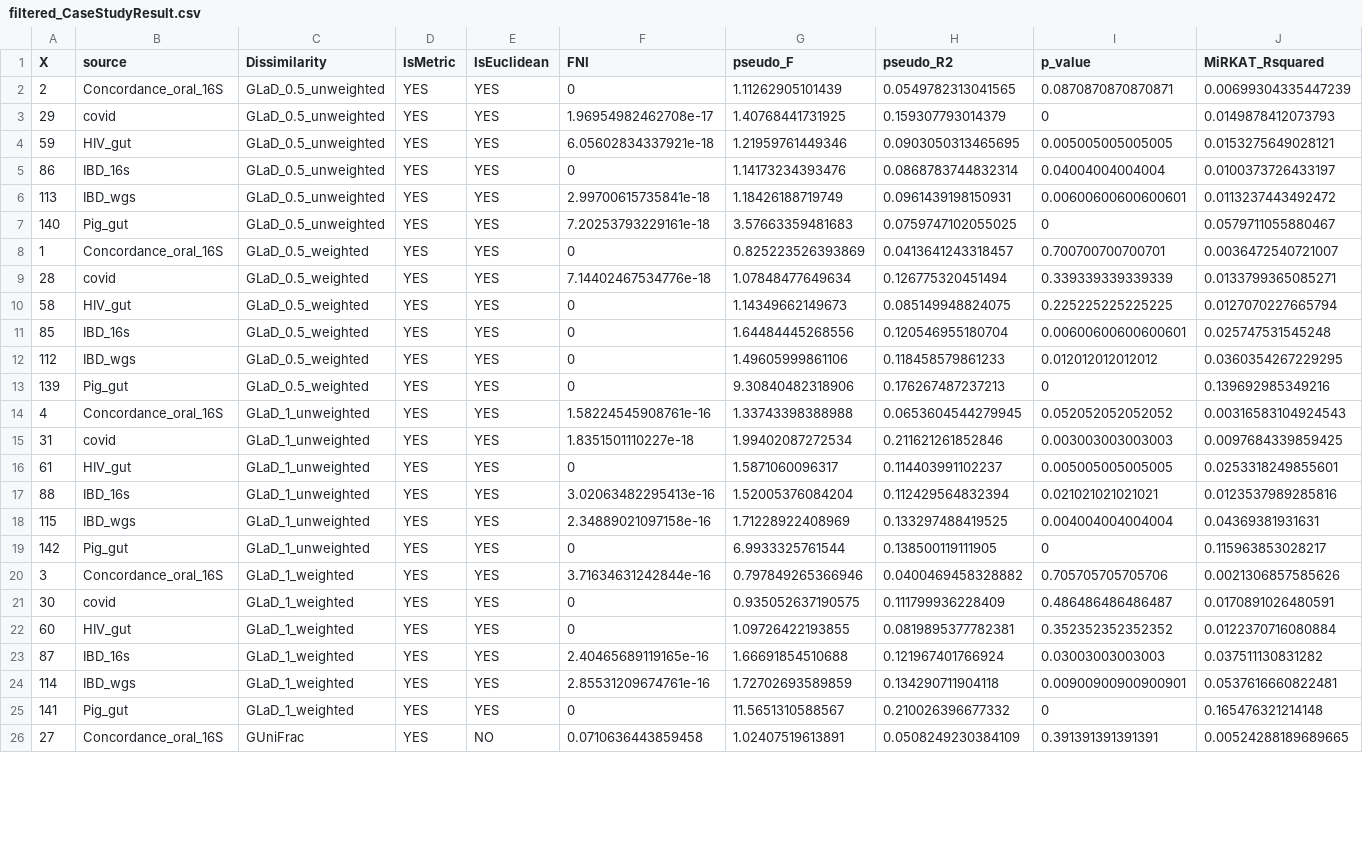
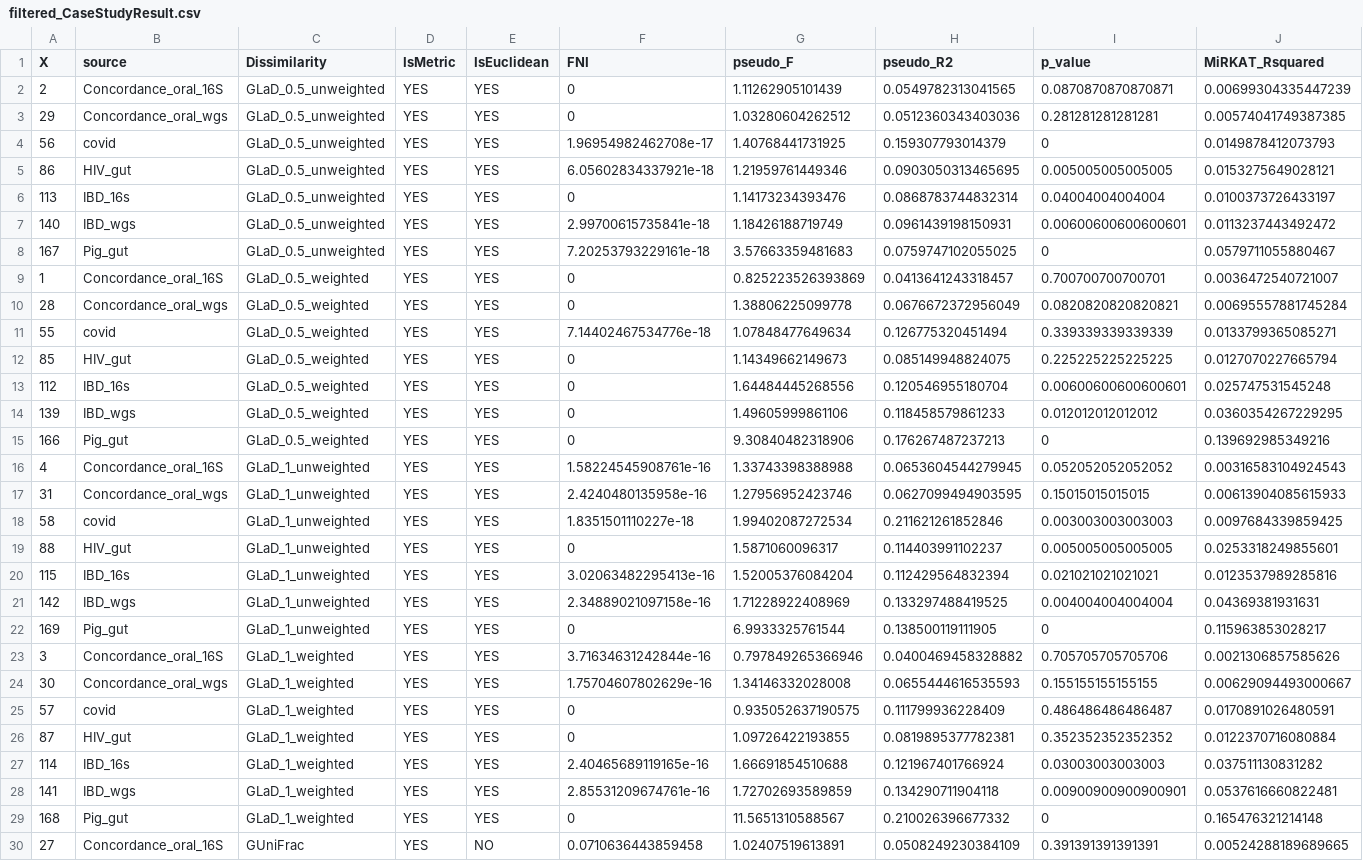
Before and after one commit to bioscinema/GLaD, a CSV file: Analysis/CaseStudyResult/filtered_CaseStudyResult.csv, drawn as a sheet; only a part is shown; addresses are those after the commit; the diff covers the shown part only; the diff names each change by its address in the sheet, - before the commit and + after, or states it on an @@ line.

```diff
--- a/Analysis/CaseStudyResult/filtered_CaseStudyResult.csv
+++ b/Analysis/CaseStudyResult/filtered_CaseStudyResult.csv
+row 3: 29 | Concordance_oral_wgs | GLaD_0.5_unweighted | YES | YES | 0 | 1.03280604262512 | 0.0512360343403036 | 0.281281281281281 | 0.00574041749387385
-A4 (X): 29
+A4 (X): 56
-A5 (X): 59
+A5 (X): 86
-A6 (X): 86
+A6 (X): 113
-A7 (X): 113
+A7 (X): 140
-A8 (X): 140
+A8 (X): 167
+row 10: 28 | Concordance_oral_wgs | GLaD_0.5_weighted | YES | YES | 0 | 1.38806225099778 | 0.0676672372956049 | 0.0820820820820821 | 0.00695557881745284
-A11 (X): 28
+A11 (X): 55
-A12 (X): 58
+A12 (X): 85
-A13 (X): 85
+A13 (X): 112
-A14 (X): 112
+A14 (X): 139
-A15 (X): 139
+A15 (X): 166
+row 17: 31 | Concordance_oral_wgs | GLaD_1_unweighted | YES | YES | 2.4240480135958e-16 | 1.27956952423746 | 0.0627099494903595 | 0.15015015015015 | 0.00613904085615933
-A18 (X): 31
+A18 (X): 58
-A19 (X): 61
+A19 (X): 88
-A20 (X): 88
+A20 (X): 115
-A21 (X): 115
+A21 (X): 142
-A22 (X): 142
+A22 (X): 169
+row 24: 30 | Concordance_oral_wgs | GLaD_1_weighted | YES | YES | 1.75704607802629e-16 | 1.34146332028008 | 0.0655444616535593 | 0.155155155155155 | 0.00629094493000667
-A25 (X): 30
+A25 (X): 57
-A26 (X): 60
+A26 (X): 87
-A27 (X): 87
+A27 (X): 114
-A28 (X): 114
+A28 (X): 141
-A29 (X): 141
+A29 (X): 168
```
Also changed, not shown: 7 added rows and 35 edited cells elsewhere in this file, Analysis/CaseStudyResult/Combined_result_table.csv, 6 other files.
